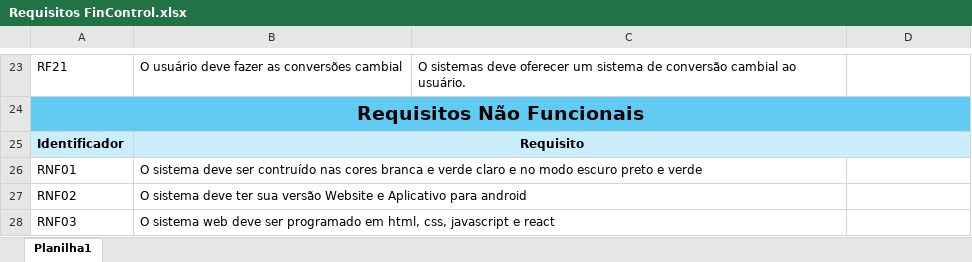
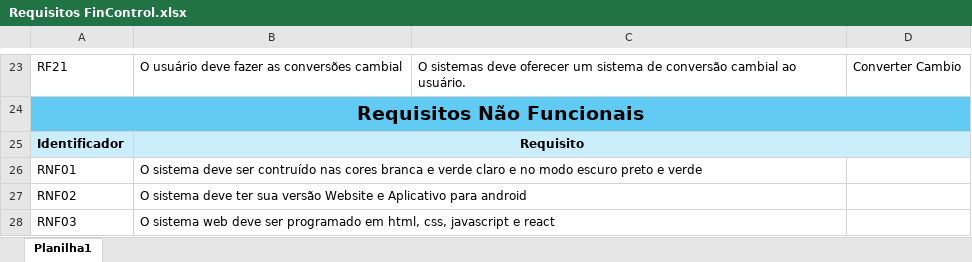
Before and after one commit to Massagli/FinControl, an Excel workbook: Análise/Requisitos FinControl.xlsx, sheet Planilha1, drawn as a sheet; only a part is shown, gaps mark what is left out; values as stored, in another font and other column widths than the file's, no borders; the diff covers the shown part only; the diff names each change by its address in the sheet, - before the commit and + after, or states it on an @@ line.

```diff
--- a/Análise/Requisitos FinControl.xlsx (sheet Planilha1)
+++ b/Análise/Requisitos FinControl.xlsx (sheet Planilha1)
-D23: (empty)
+D23: Converter Cambio
```
Also changed, not shown: 20 edited cells and cell formats elsewhere in this sheet.
